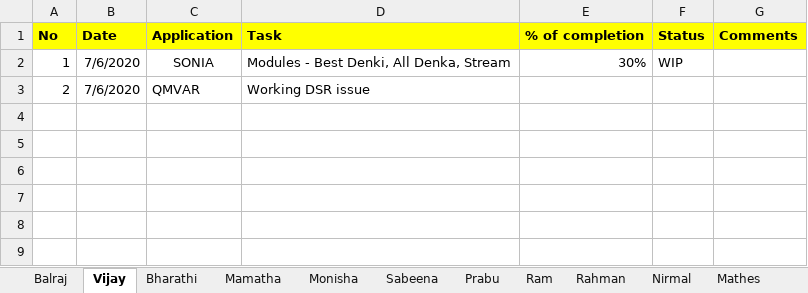
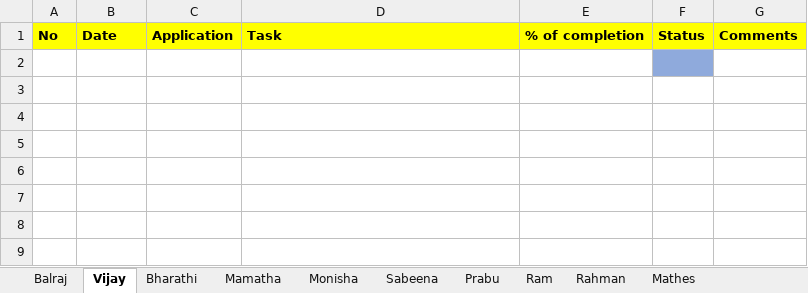
Before and after one commit to tcbalaji/DailyTracker, an Excel workbook: REVER_DailyTracker_20200706.xlsx, sheet Vijay, drawn as a sheet; only a part is shown; values as stored, in another font and other column widths than the file's, no borders; the diff names each change by its address in the sheet, - before the commit and + after, or states it on an @@ line.

```diff
--- a/REVER_DailyTracker_20200706.xlsx (sheet Vijay)
+++ b/REVER_DailyTracker_20200706.xlsx (sheet Vijay)
-sheet tab: Nirmal
-row 2: 1 | 7/6/2020 | SONIA | Modules - Best Denki, All Denka, Stream | 30% | WIP
+row 2: (empty)
-F2 fill: none
+F2 fill: #8FAADC
-row 3: 2 | 7/6/2020 | QMVAR | Working DSR issue
+row 3: (empty)
```
Also changed, not shown: sheet Balraj, sheet Monisha, sheet Bharathi.
